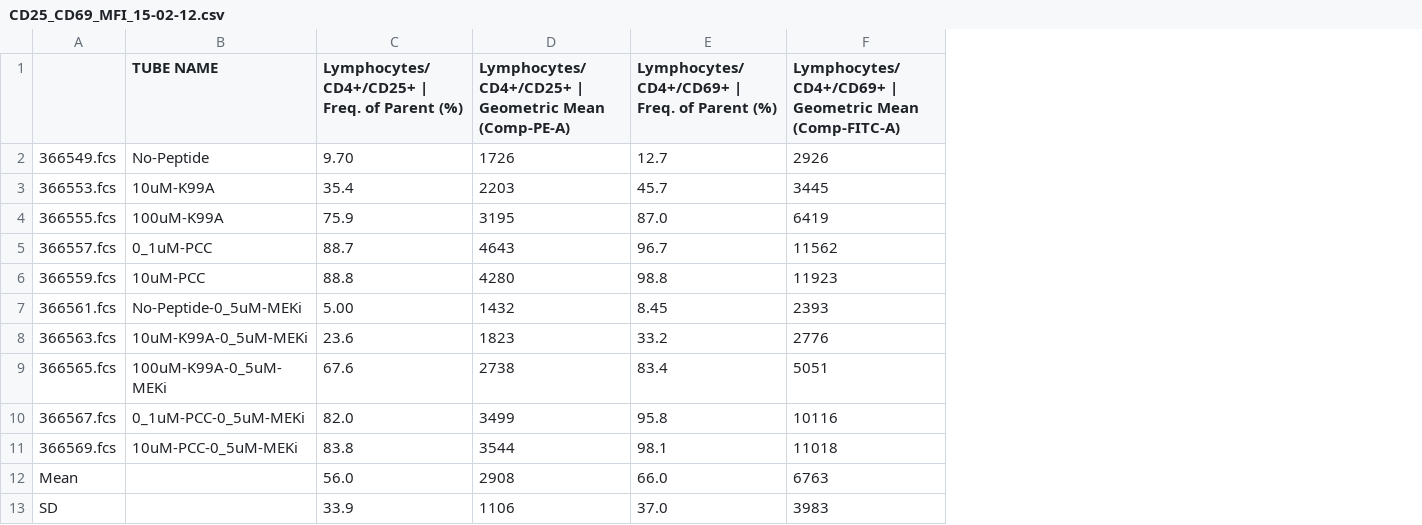
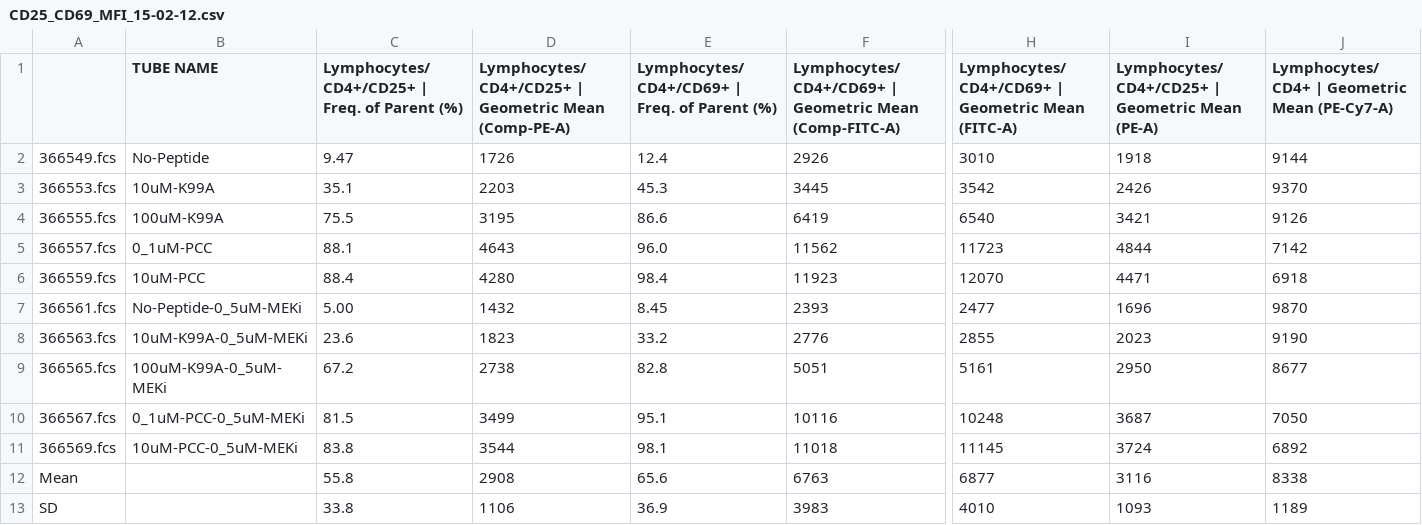
Before and after one commit to karmel/and-tcr-affinity, a CSV file: andtcr/flow/data/CD25_CD69_MFI_15-02-12.csv, drawn as a sheet; only a part is shown, gaps mark what is left out; the diff names each change by its address in the sheet, - before the commit and + after, or states it on an @@ line.

```diff
--- a/andtcr/flow/data/CD25_CD69_MFI_15-02-12.csv
+++ b/andtcr/flow/data/CD25_CD69_MFI_15-02-12.csv
+column H, rows 1-13: Lymphocytes/CD4+/CD69+ | Geometric Mean (FITC-A) | 3010 | 3542 | 6540 | 11723 | 12070 | 2477 | 2855 | 5161 | 10248 | 11145 | 6877 | 4010
+column I, rows 1-13: Lymphocytes/CD4+/CD25+ | Geometric Mean (PE-A) | 1918 | 2426 | 3421 | 4844 | 4471 | 1696 | 2023 | 2950 | 3687 | 3724 | 3116 | 1093
+column J, rows 1-13: Lymphocytes/CD4+ | Geometric Mean (PE-Cy7-A) | 9144 | 9370 | 9126 | 7142 | 6918 | 9870 | 9190 | 8677 | 7050 | 6892 | 8338 | 1189
-C2: 9.70
+C2: 9.47
-E2: 12.7
+E2: 12.4
-C3: 35.4
+C3: 35.1
-E3: 45.7
+E3: 45.3
-C4: 75.9
+C4: 75.5
-E4: 87.0
+E4: 86.6
-C5: 88.7
+C5: 88.1
-E5: 96.7
+E5: 96.0
-C6: 88.8
+C6: 88.4
-E6: 98.8
+E6: 98.4
-C9: 67.6
+C9: 67.2
-E9: 83.4
+E9: 82.8
-C10: 82.0
+C10: 81.5
-E10: 95.8
+E10: 95.1
-C12: 56.0
+C12: 55.8
-E12: 66.0
+E12: 65.6
-C13: 33.9
+C13: 33.8
-E13: 37.0
+E13: 36.9
```
Also changed, not shown: 1 other file.
